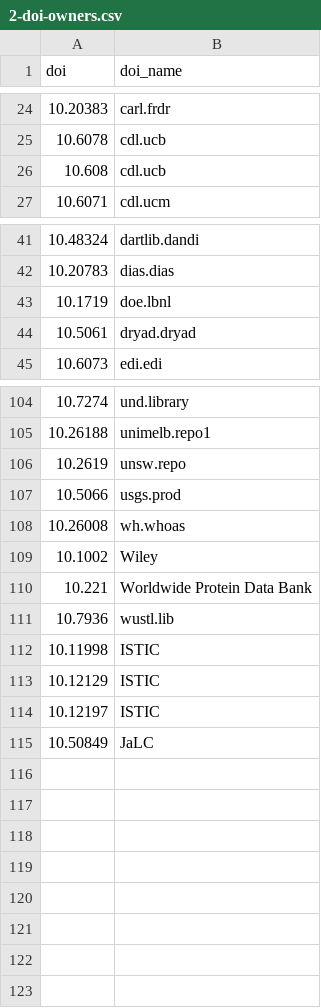
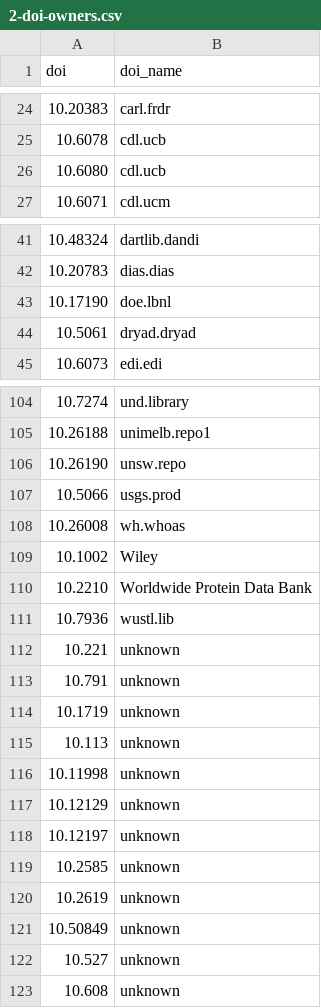
Before and after one commit to kbriney/SupplementaryData, a CSV file: 2-doi-owners.csv, drawn as a sheet; only a part is shown, gaps mark what is left out; the diff covers the shown part only.

Commit message:
Reran DOI scraping

```diff
--- a/2-doi-owners.csv
+++ b/2-doi-owners.csv
@@ -25,3 +25,3 @@ doi,doi_name
 10.6078,cdl.ucb
-10.608,cdl.ucb
+10.6080,cdl.ucb
 10.6071,cdl.ucm
@@ -42,3 +42,3 @@ doi,doi_name
 10.20783,dias.dias
-10.1719,doe.lbnl
+10.17190,doe.lbnl
 10.5061,dryad.dryad
@@ -105,3 +105,3 @@ doi,doi_name
 10.26188,unimelb.repo1
-10.2619,unsw.repo
+10.26190,unsw.repo
 10.5066,usgs.prod
@@ -109,7 +109,15 @@ doi,doi_name
 10.1002,Wiley
-10.221,Worldwide Protein Data Bank
+10.2210,Worldwide Protein Data Bank
 10.7936,wustl.lib
-10.11998,ISTIC
-10.12129,ISTIC
-10.12197,ISTIC
-10.50849,JaLC
+10.221,unknown
+10.791,unknown
+10.1719,unknown
+10.113,unknown
+10.11998,unknown
+10.12129,unknown
+10.12197,unknown
+10.2585,unknown
+10.2619,unknown
+10.50849,unknown
+10.527,unknown
+10.608,unknown
```
Also changed, not shown: 4 edited cells elsewhere in this file.
